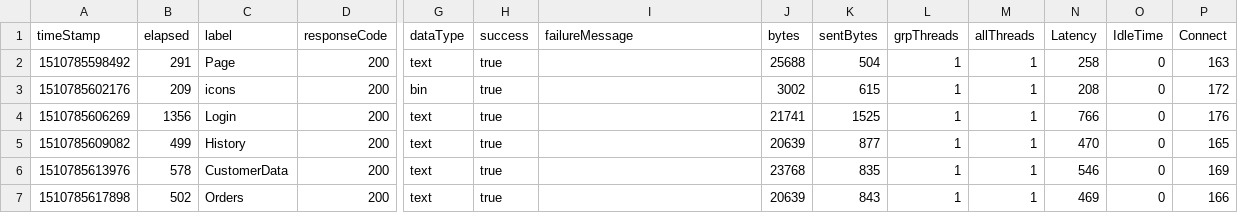
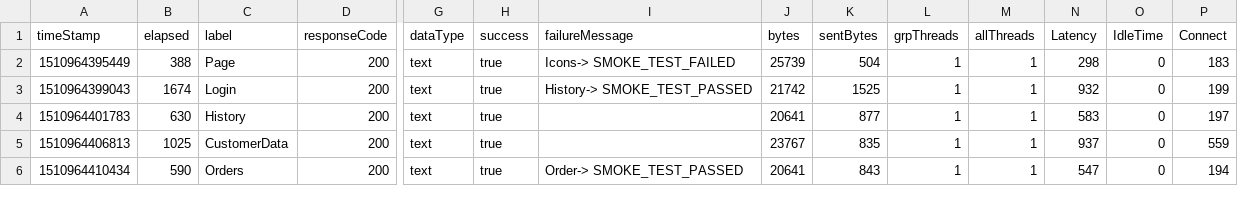
Before and after one commit to alekskw95/TestowanieOprogramowania, a CSV file: Projekt1Z/Test 1 STRONA/SMOKE_TEST_PASSED.csv, drawn as a sheet; only a part is shown, gaps mark what is left out; removed rows and columns are numbered as before the commit, all else as after; rows hold the shown columns only; the diff covers the shown part only; the diff names each change by its address in the sheet, - before the commit and + after, or states it on an @@ line.

```diff
--- a/Projekt1Z/Test 1 STRONA/SMOKE_TEST_PASSED.csv
+++ b/Projekt1Z/Test 1 STRONA/SMOKE_TEST_PASSED.csv
-A2 (timeStamp): 1510785598492
+A2 (timeStamp): 1510964395449
-B2 (elapsed): 291
+B2 (elapsed): 388
-I2 (failureMessage): (empty)
+I2 (failureMessage): Icons-> SMOKE_TEST_FAILED
-J2 (bytes): 25688
+J2 (bytes): 25739
-N2 (Latency): 258
+N2 (Latency): 298
-P2 (Connect): 163
+P2 (Connect): 183
-row 3: 1510785602176 | 209 | icons | 200 | bin | true |  | 3002 | 615 | 1 | 1 | 208 | 0 | 172
-A3 (timeStamp): 1510785606269
+A3 (timeStamp): 1510964399043
-B3 (elapsed): 1356
+B3 (elapsed): 1674
-I3 (failureMessage): (empty)
+I3 (failureMessage): History-> SMOKE_TEST_PASSED
-J3 (bytes): 21741
+J3 (bytes): 21742
-N3 (Latency): 766
+N3 (Latency): 932
-P3 (Connect): 176
+P3 (Connect): 199
-A4 (timeStamp): 1510785609082
+A4 (timeStamp): 1510964401783
-B4 (elapsed): 499
+B4 (elapsed): 630
-J4 (bytes): 20639
+J4 (bytes): 20641
-N4 (Latency): 470
+N4 (Latency): 583
-P4 (Connect): 165
+P4 (Connect): 197
-A5 (timeStamp): 1510785613976
+A5 (timeStamp): 1510964406813
-B5 (elapsed): 578
+B5 (elapsed): 1025
-J5 (bytes): 23768
+J5 (bytes): 23767
-N5 (Latency): 546
+N5 (Latency): 937
-P5 (Connect): 169
+P5 (Connect): 559
-A6 (timeStamp): 1510785617898
+A6 (timeStamp): 1510964410434
-B6 (elapsed): 502
+B6 (elapsed): 590
-I6 (failureMessage): (empty)
+I6 (failureMessage): Order-> SMOKE_TEST_PASSED
-J6 (bytes): 20639
+J6 (bytes): 20641
-N6 (Latency): 469
+N6 (Latency): 547
-P6 (Connect): 166
+P6 (Connect): 194
```
Also changed, not shown: 2 added rows and 36 edited cells elsewhere in this file, Projekt1Z/Test 1 STRONA/SMOKE_TEST_FAILED.csv, Projekt1Z/Test 1 STRONA/SummaryReport.csv, 4 other files.
